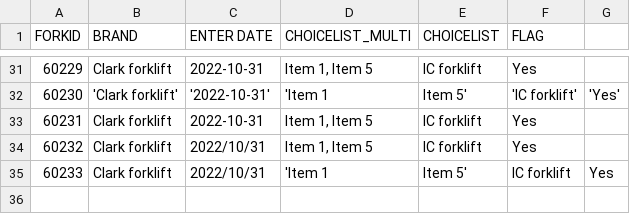
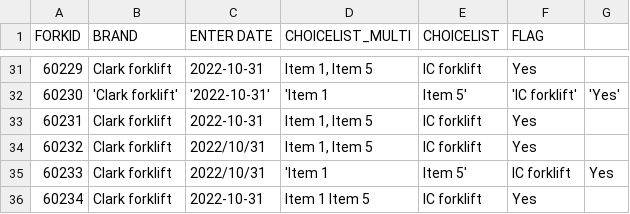
Before and after one commit to icolaes/csv, a CSV file: forklift_alltypes.csv, drawn as a sheet; only a part is shown, gaps mark what is left out; the diff names each change by its address in the sheet, - before the commit and + after, or states it on an @@ line.

Commit message:
Update forklift_alltypes.csv

```diff
--- a/forklift_alltypes.csv
+++ b/forklift_alltypes.csv
+row 36: 60234 | Clark forklift | 2022-10-31 | Item 1 Item 5 | IC forklift | Yes
```
